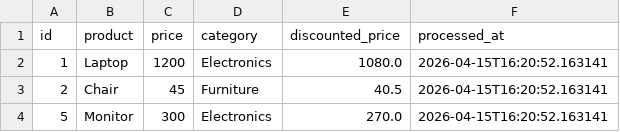
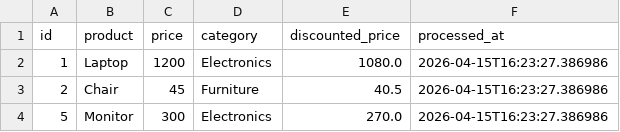
Before and after one commit to GDGoC-FPTU/data-pipeline-observability-hientom-1, a CSV file: processed_data.csv, drawn as a sheet.

```diff
--- a/processed_data.csv
+++ b/processed_data.csv
@@ -1,4 +1,4 @@
 id,product,price,category,discounted_price,processed_at
-1,Laptop,1200,Electronics,1080.0,2026-04-15T16:20:52.163141
-2,Chair,45,Furniture,40.5,2026-04-15T16:20:52.163141
-5,Monitor,300,Electronics,270.0,2026-04-15T16:20:52.163141
+1,Laptop,1200,Electronics,1080.0,2026-04-15T16:23:27.386986
+2,Chair,45,Furniture,40.5,2026-04-15T16:23:27.386986
+5,Monitor,300,Electronics,270.0,2026-04-15T16:23:27.386986
```
Also changed, not shown: 1 other file.
